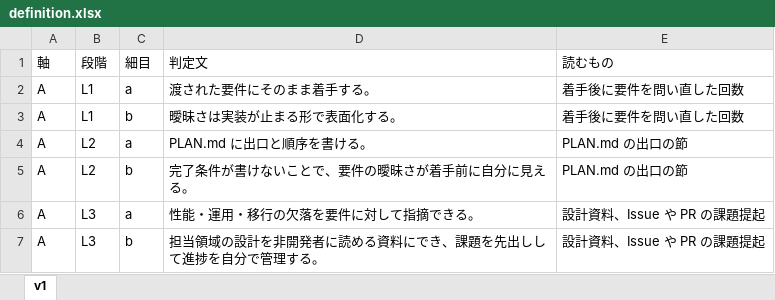
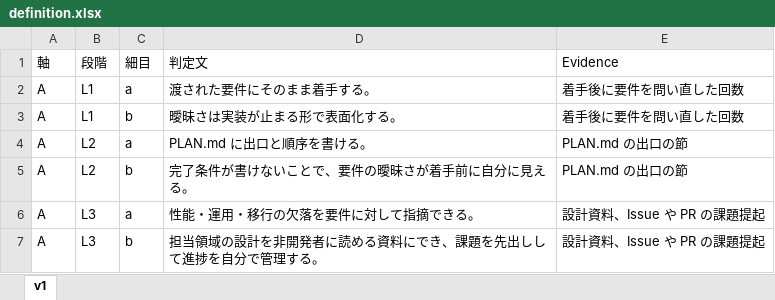
Before and after one commit to yktsnet/mgmt-kit, an Excel workbook: board/samples/drive/settings/definition.xlsx, sheet v1, drawn as a sheet; only a part is shown; values as stored, in another font and other column widths than the file's, no borders; the diff names each change by its address in the sheet, - before the commit and + after, or states it on an @@ line.

Commit message:
Separate reading and editing on the settings screen
設定の画面を、ふだんは表示だけにし、区画ごとの Edit で編集に切り替える。画面の言葉を英語まじりに直し、定義のシートの見出しを Evidence にする（前の見出しも読む）。列の少ない表は中身の幅に合わせる。

```diff
--- a/board/samples/drive/settings/definition.xlsx (sheet v1)
+++ b/board/samples/drive/settings/definition.xlsx (sheet v1)
-E1: 読むもの
+E1: Evidence
```
Also changed, not shown: board/templates/definition.xlsx, 8 other files.
